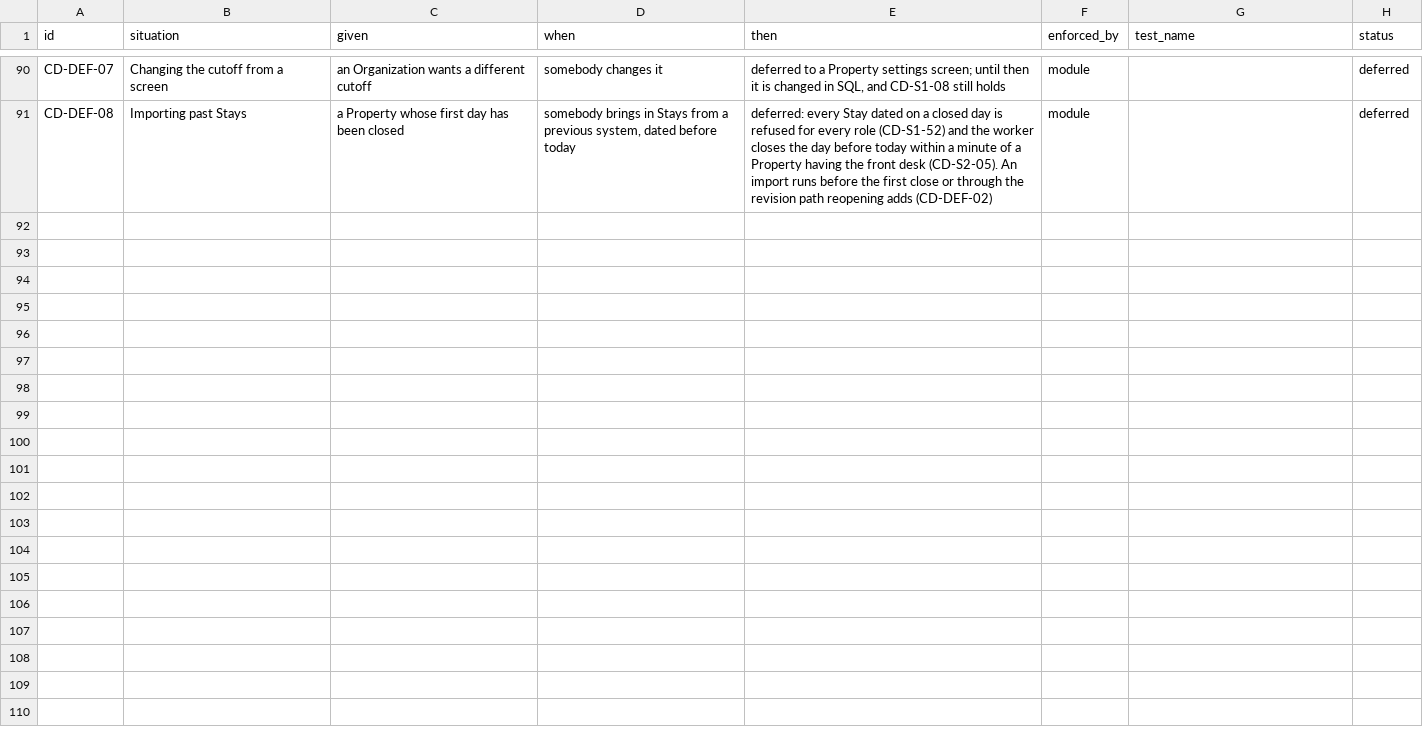
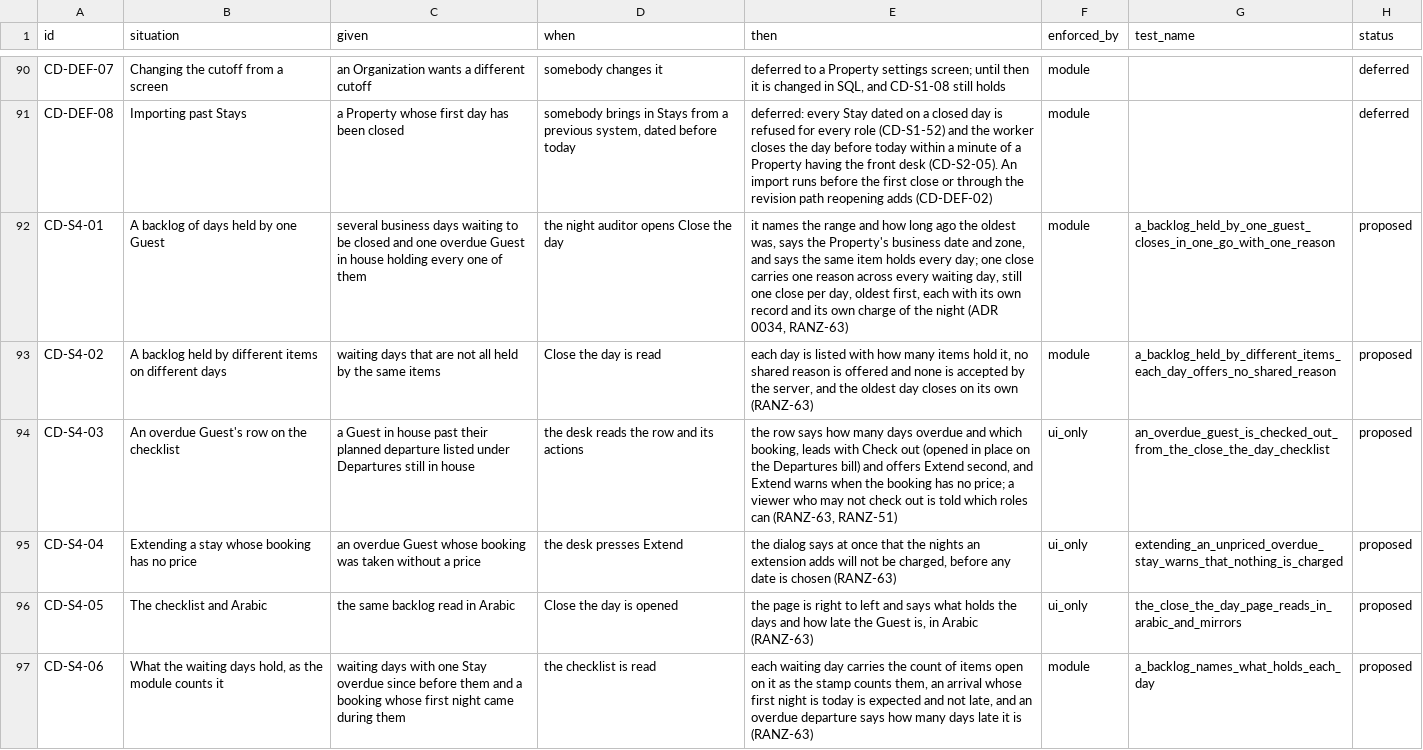
Before and after one commit to prizic/ranza, a CSV file: docs/features/close-the-day/edge-cases.csv, drawn as a sheet; only a part is shown, gaps mark what is left out; the diff names each change by its address in the sheet, - before the commit and + after, or states it on an @@ line.

```diff
--- a/docs/features/close-the-day/edge-cases.csv
+++ b/docs/features/close-the-day/edge-cases.csv
+row 92: CD-S4-01 | A backlog of days held by one Guest | several business days waiting to be closed and one overdue Guest in house holding every one of them | the night auditor opens Close the day | it names the range and how long ago the oldest was, says the Property's business date and zone, and says the same item holds every day; one close carries one reason across every waiting day, still one close per day, oldest first, each with its own record and its own charge of the night (ADR 0034, RANZ-63) | module | a_backlog_held_by_one_guest_closes_in_one_go_with_one_reason | proposed
+row 93: CD-S4-02 | A backlog held by different items on different days | waiting days that are not all held by the same items | Close the day is read | each day is listed with how many items hold it, no shared reason is offered and none is accepted by the server, and the oldest day closes on its own (RANZ-63) | module | a_backlog_held_by_different_items_each_day_offers_no_shared_reason | proposed
+row 94: CD-S4-03 | An overdue Guest's row on the checklist | a Guest in house past their planned departure listed under Departures still in house | the desk reads the row and its actions | the row says how many days overdue and which booking, leads with Check out (opened in place on the Departures bill) and offers Extend second, and Extend warns when the booking has no price; a viewer who may not check out is told which roles can (RANZ-63, RANZ-51) | ui_only | an_overdue_guest_is_checked_out_from_the_close_the_day_checklist | proposed
+row 95: CD-S4-04 | Extending a stay whose booking has no price | an overdue Guest whose booking was taken without a price | the desk presses Extend | the dialog says at once that the nights an extension adds will not be charged, before any date is chosen (RANZ-63) | ui_only | extending_an_unpriced_overdue_stay_warns_that_nothing_is_charged | proposed
+row 96: CD-S4-05 | The checklist and Arabic | the same backlog read in Arabic | Close the day is opened | the page is right to left and says what holds the days and how late the Guest is, in Arabic (RANZ-63) | ui_only | the_close_the_day_page_reads_in_arabic_and_mirrors | proposed
+row 97: CD-S4-06 | What the waiting days hold, as the module counts it | waiting days with one Stay overdue since before them and a booking whose first night came during them | the checklist is read | each waiting day carries the count of items open on it as the stamp counts them, an arrival whose first night is today is expected and not late, and an overdue departure says how many days late it is (RANZ-63) | module | a_backlog_names_what_holds_each_day | proposed
```
Also changed, not shown: docs/features/check-in/edge-cases.csv, docs/features/front-desk/edge-cases.csv, 55 other files.
